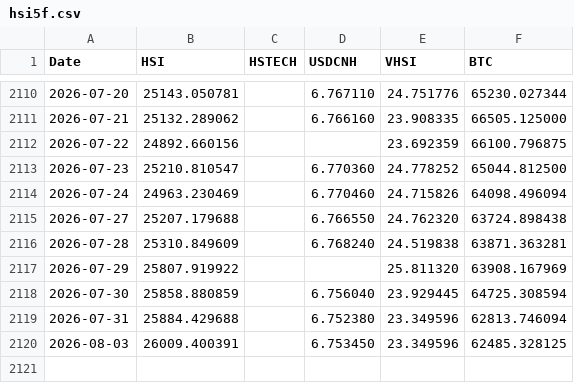
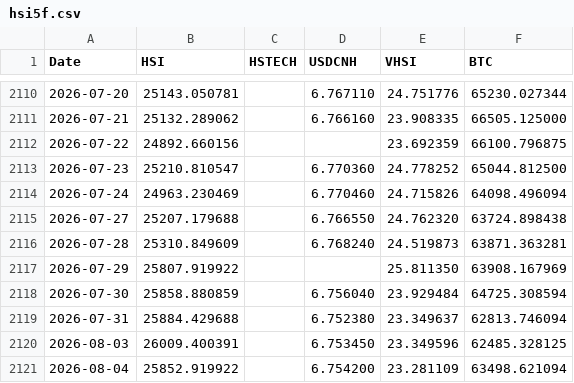
Before and after one commit to edwardchin811227/hsi-dashboard, a CSV file: data/hsi5f.csv, drawn as a sheet; only a part is shown, gaps mark what is left out.

Commit message:
Daily data update: 2026-08-04

```diff
--- a/data/hsi5f.csv
+++ b/data/hsi5f.csv
@@ -2115,6 +2115,7 @@ Date,HSI,HSTECH,USDCNH,VHSI,BTC
 2026-07-27,25207.179688,,6.766550,24.762320,63724.898438
-2026-07-28,25310.849609,,6.768240,24.519838,63871.363281
-2026-07-29,25807.919922,,,25.811320,63908.167969
-2026-07-30,25858.880859,,6.756040,23.929445,64725.308594
-2026-07-31,25884.429688,,6.752380,23.349596,62813.746094
+2026-07-28,25310.849609,,6.768240,24.519873,63871.363281
+2026-07-29,25807.919922,,,25.811350,63908.167969
+2026-07-30,25858.880859,,6.756040,23.929484,64725.308594
+2026-07-31,25884.429688,,6.752380,23.349637,62813.746094
 2026-08-03,26009.400391,,6.753450,23.349596,62485.328125
+2026-08-04,25852.919922,,6.754200,23.281109,63498.621094
```
